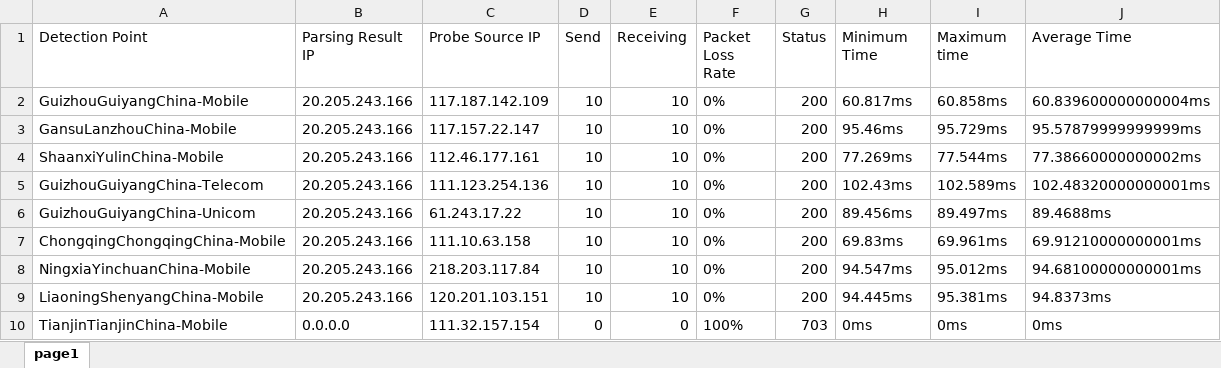
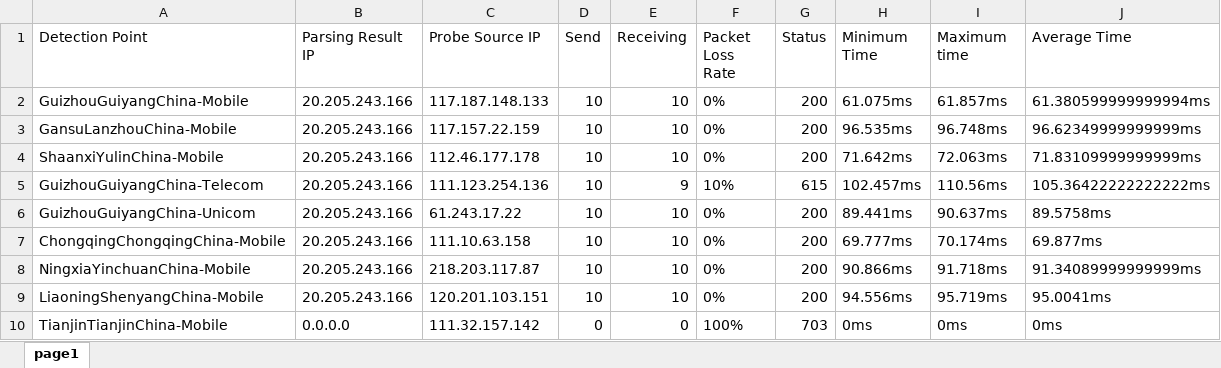
Before and after one commit to FmgX/aliyun-boce-export, an Excel workbook: downloads/github.com-ping-result.xlsx, sheet page1, drawn as a sheet; only a part is shown; values as stored, in another font and other column widths than the file's, no borders; the diff covers the shown part only; the diff names each change by its address in the sheet, - before the commit and + after, or states it on an @@ line.

Commit message:
Add downloaded file

```diff
--- a/downloads/github.com-ping-result.xlsx (sheet page1)
+++ b/downloads/github.com-ping-result.xlsx (sheet page1)
-C2 (Probe Source IP): 117.187.142.109
+C2 (Probe Source IP): 117.187.148.133
-H2 (Minimum Time): 60.817ms
+H2 (Minimum Time): 61.075ms
-I2 (Maximum time): 60.858ms
+I2 (Maximum time): 61.857ms
-J2 (Average Time): 60.839600000000004ms
+J2 (Average Time): 61.380599999999994ms
-C3 (Probe Source IP): 117.157.22.147
+C3 (Probe Source IP): 117.157.22.159
-H3 (Minimum Time): 95.46ms
+H3 (Minimum Time): 96.535ms
-I3 (Maximum time): 95.729ms
+I3 (Maximum time): 96.748ms
-J3 (Average Time): 95.57879999999999ms
+J3 (Average Time): 96.62349999999999ms
-C4 (Probe Source IP): 112.46.177.161
+C4 (Probe Source IP): 112.46.177.178
-H4 (Minimum Time): 77.269ms
+H4 (Minimum Time): 71.642ms
-I4 (Maximum time): 77.544ms
+I4 (Maximum time): 72.063ms
-J4 (Average Time): 77.38660000000002ms
+J4 (Average Time): 71.83109999999999ms
-E5 (Receiving): 10
+E5 (Receiving): 9
-F5 (Packet Loss Rate): 0%
+F5 (Packet Loss Rate): 10%
-G5 (Status): 200
+G5 (Status): 615
-H5 (Minimum Time): 102.43ms
+H5 (Minimum Time): 102.457ms
-I5 (Maximum time): 102.589ms
+I5 (Maximum time): 110.56ms
-J5 (Average Time): 102.48320000000001ms
+J5 (Average Time): 105.36422222222222ms
-H6 (Minimum Time): 89.456ms
+H6 (Minimum Time): 89.441ms
-I6 (Maximum time): 89.497ms
+I6 (Maximum time): 90.637ms
-J6 (Average Time): 89.4688ms
+J6 (Average Time): 89.5758ms
-H7 (Minimum Time): 69.83ms
+H7 (Minimum Time): 69.777ms
-I7 (Maximum time): 69.961ms
+I7 (Maximum time): 70.174ms
-J7 (Average Time): 69.91210000000001ms
+J7 (Average Time): 69.877ms
-C8 (Probe Source IP): 218.203.117.84
+C8 (Probe Source IP): 218.203.117.87
-H8 (Minimum Time): 94.547ms
+H8 (Minimum Time): 90.866ms
-I8 (Maximum time): 95.012ms
+I8 (Maximum time): 91.718ms
-J8 (Average Time): 94.68100000000001ms
+J8 (Average Time): 91.34089999999999ms
-H9 (Minimum Time): 94.445ms
+H9 (Minimum Time): 94.556ms
-I9 (Maximum time): 95.381ms
+I9 (Maximum time): 95.719ms
-J9 (Average Time): 94.8373ms
+J9 (Average Time): 95.0041ms
-C10 (Probe Source IP): 111.32.157.154
+C10 (Probe Source IP): 111.32.157.142
```
Also changed, not shown: 1 removed row and 776 edited cells elsewhere in this sheet.
